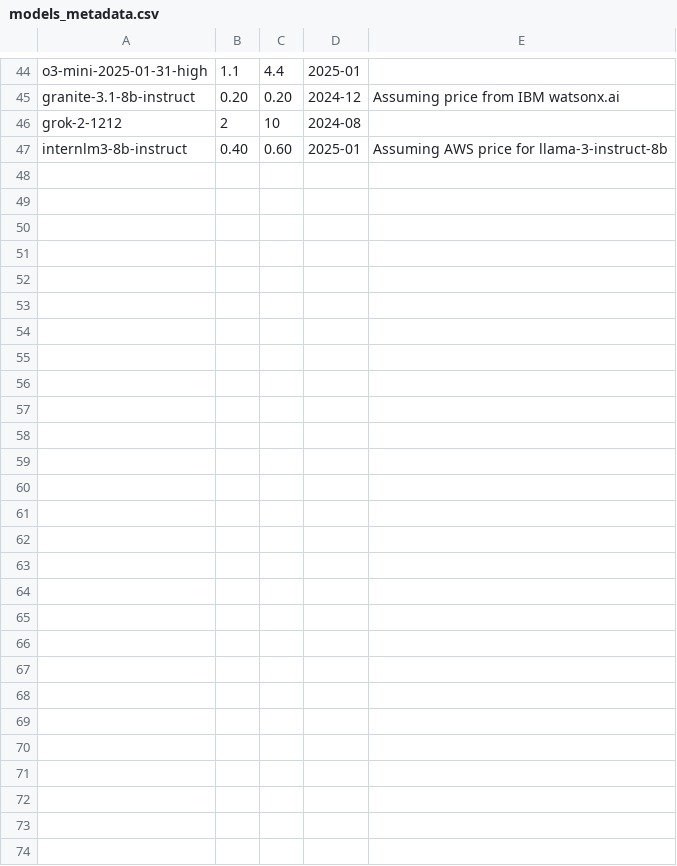
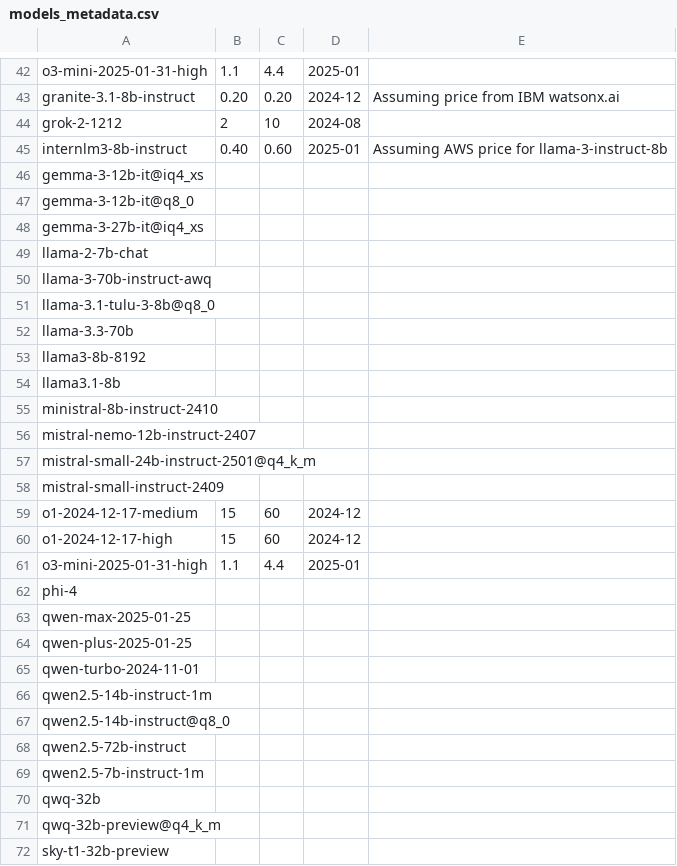
Before and after one commit to maxim-saplin/llm_chess, a CSV file: data_processing/models_metadata.csv, drawn as a sheet; only a part is shown, gaps mark what is left out; the diff covers the shown part only.

Commit message:
Data proc refinement

```diff
--- a/data_processing/models_metadata.csv
+++ b/data_processing/models_metadata.csv
@@ -47 +45,28 @@ grok-2-1212, 2, 10, 2024-08,
 internlm3-8b-instruct, 0.40, 0.60, 2025-01,Assuming AWS price for llama-3-instruct-8b
+gemma-3-12b-it@iq4_xs,,,,
+gemma-3-12b-it@q8_0,,,,
+gemma-3-27b-it@iq4_xs,,,,
+llama-2-7b-chat,,,,
+llama-3-70b-instruct-awq,,,,
+llama-3.1-tulu-3-8b@q8_0,,,,
+llama-3.3-70b,,,,
+llama3-8b-8192,,,,
+llama3.1-8b,,,,
+ministral-8b-instruct-2410,,,,
+mistral-nemo-12b-instruct-2407,,,,
+mistral-small-24b-instruct-2501@q4_k_m,,,,
+mistral-small-instruct-2409,,,,
+o1-2024-12-17-medium,15,60,2024-12,
+o1-2024-12-17-high,15,60,2024-12,
+o3-mini-2025-01-31-high,1.1,4.4,2025-01,
+phi-4,,,,
+qwen-max-2025-01-25,,,,
+qwen-plus-2025-01-25,,,,
+qwen-turbo-2024-11-01,,,,
+qwen2.5-14b-instruct-1m,,,,
+qwen2.5-14b-instruct@q8_0,,,,
+qwen2.5-72b-instruct,,,,
+qwen2.5-7b-instruct-1m,,,,
+qwq-32b,,,,
+qwq-32b-preview@q4_k_m,,,,
+sky-t1-32b-preview,,,,
```
Also changed, not shown: 2 added rows, 4 removed rows and 1 edited cell elsewhere in this file, 5 other files.
